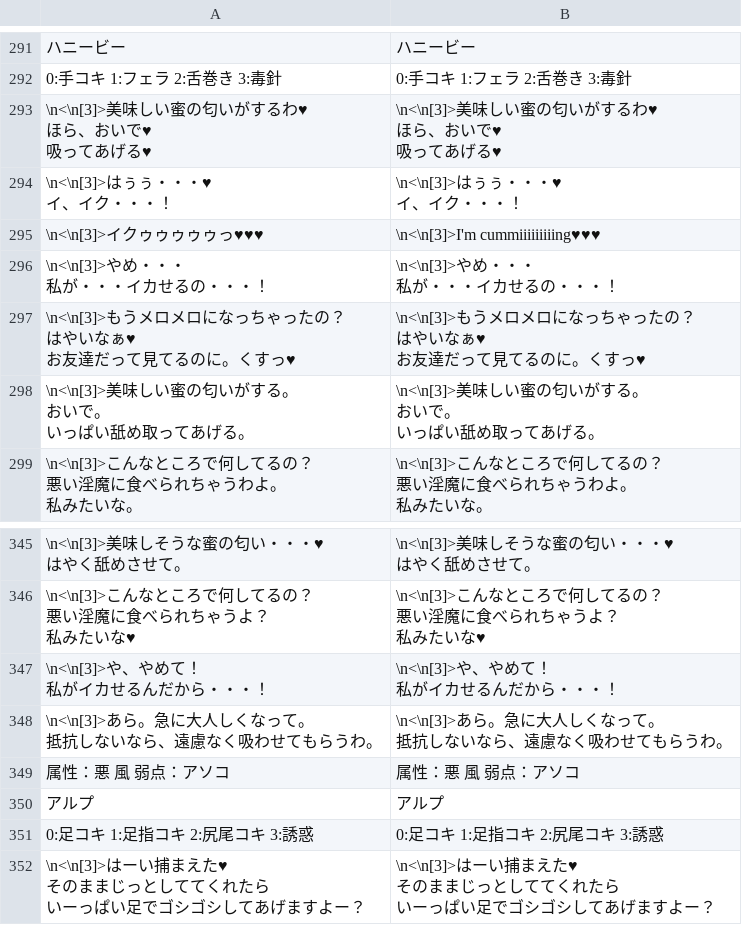
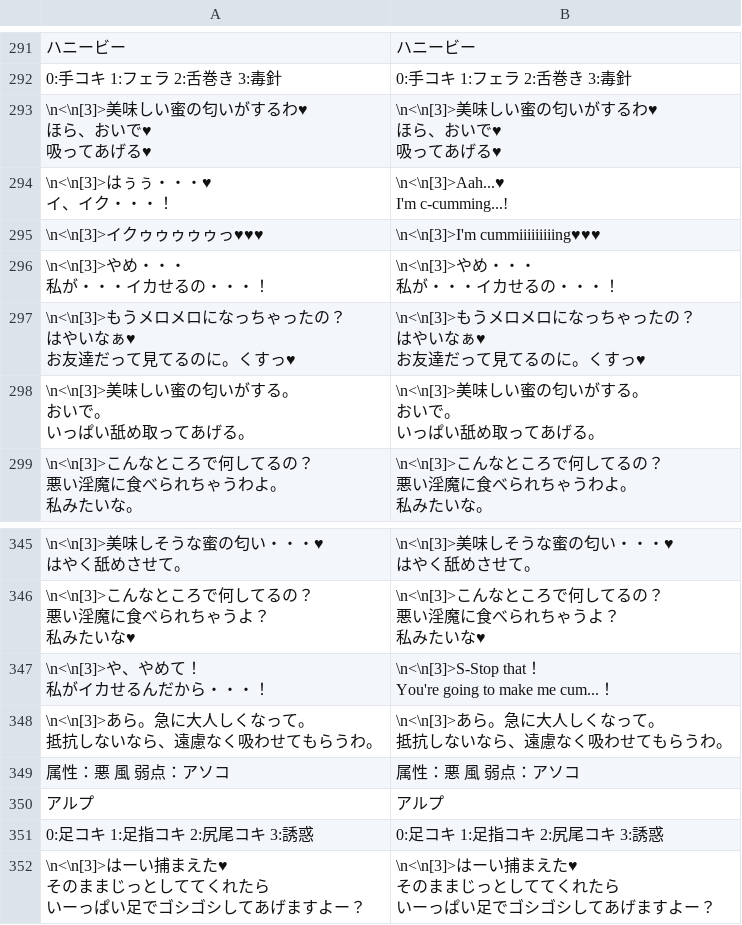
Before and after one commit to Giratena/Captured-Als-To-Romeria-Translation, a CSV file: Translation Script/Troops.csv, drawn as a sheet; only a part is shown, gaps mark what is left out.

```diff
--- a/Translation Script/Troops.csv
+++ b/Translation Script/Troops.csv
@@ -608,5 +608,5 @@
 吸ってあげる♥"
-"\n<\n[3]>はぅぅ・・・♥
-イ、イク・・・！","\n<\n[3]>はぅぅ・・・♥
-イ、イク・・・！"
+"\n<\n[3]>はぅぅ・・・♥
+イ、イク・・・！","\n<\n[3]>Aah...♥
+I'm c-cumming...!"
 "\n<\n[3]>イクゥゥゥゥゥっ♥♥♥","\n<\n[3]>I'm cummiiiiiiiiing♥♥♥"
@@ -779,5 +779,5 @@
 私みたいな♥"
-"\n<\n[3]>や、やめて！
-私がイカせるんだから・・・！","\n<\n[3]>や、やめて！
-私がイカせるんだから・・・！"
+"\n<\n[3]>や、やめて！
+私がイカせるんだから・・・！","\n<\n[3]>S-Stop that！
+You're going to make me cum...！"
 "\n<\n[3]>あら。急に大人しくなって。
```
Also changed, not shown: Translation Script/CommonEvents.csv, Translation Script/Map118.csv, 2 other files.
